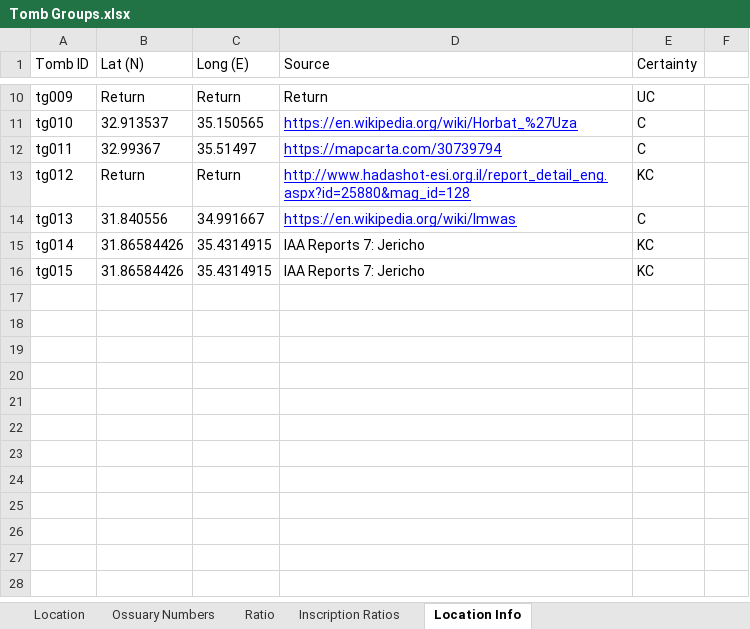
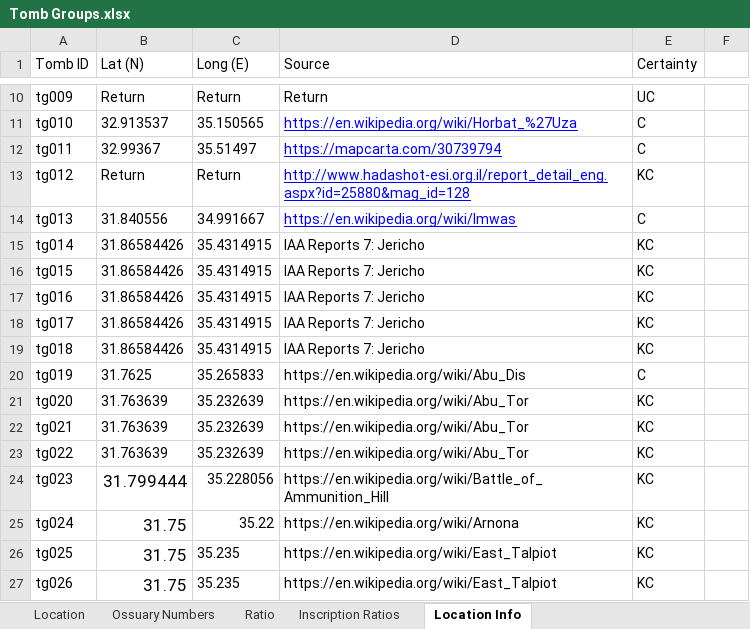
Before and after one commit to nerdwithnoshoes/ossuary-tomb-groups, an Excel workbook: data/Tomb Groups.xlsx, sheet Location Info, drawn as a sheet; only a part is shown, gaps mark what is left out; values as stored, in another font and other column widths than the file's, no borders; the diff names each change by its address in the sheet, - before the commit and + after, or states it on an @@ line.

```diff
--- a/data/Tomb Groups.xlsx (sheet Location Info)
+++ b/data/Tomb Groups.xlsx (sheet Location Info)
+row 17: tg016 | 31.86584426 | 35.4314915 | IAA Reports 7: Jericho | KC
+row 18: tg017 | 31.86584426 | 35.4314915 | IAA Reports 7: Jericho | KC
+row 19: tg018 | 31.86584426 | 35.4314915 | IAA Reports 7: Jericho | KC
+row 20: tg019 | 31.7625 | 35.265833 | https://en.wikipedia.org/wiki/Abu_Dis | C
+row 21: tg020 | 31.763639 | 35.232639 | https://en.wikipedia.org/wiki/Abu_Tor | KC
+row 22: tg021 | 31.763639 | 35.232639 | https://en.wikipedia.org/wiki/Abu_Tor | KC
+row 23: tg022 | 31.763639 | 35.232639 | https://en.wikipedia.org/wiki/Abu_Tor | KC
+row 24: tg023 | 31.799444 | 35.228056 | https://en.wikipedia.org/wiki/Battle_of_Ammunition_Hill | KC
+row 25: tg024 | 31.75 | 35.22 | https://en.wikipedia.org/wiki/Arnona | KC
+row 26: tg025 | 31.75 | 35.235 | https://en.wikipedia.org/wiki/East_Talpiot | KC
+row 27: tg026 | 31.75 | 35.235 | https://en.wikipedia.org/wiki/East_Talpiot | KC
```
Also changed, not shown: sheet Ossuary Numbers, sheet Inscription Ratios, sheet Location, sheet Ratio.
